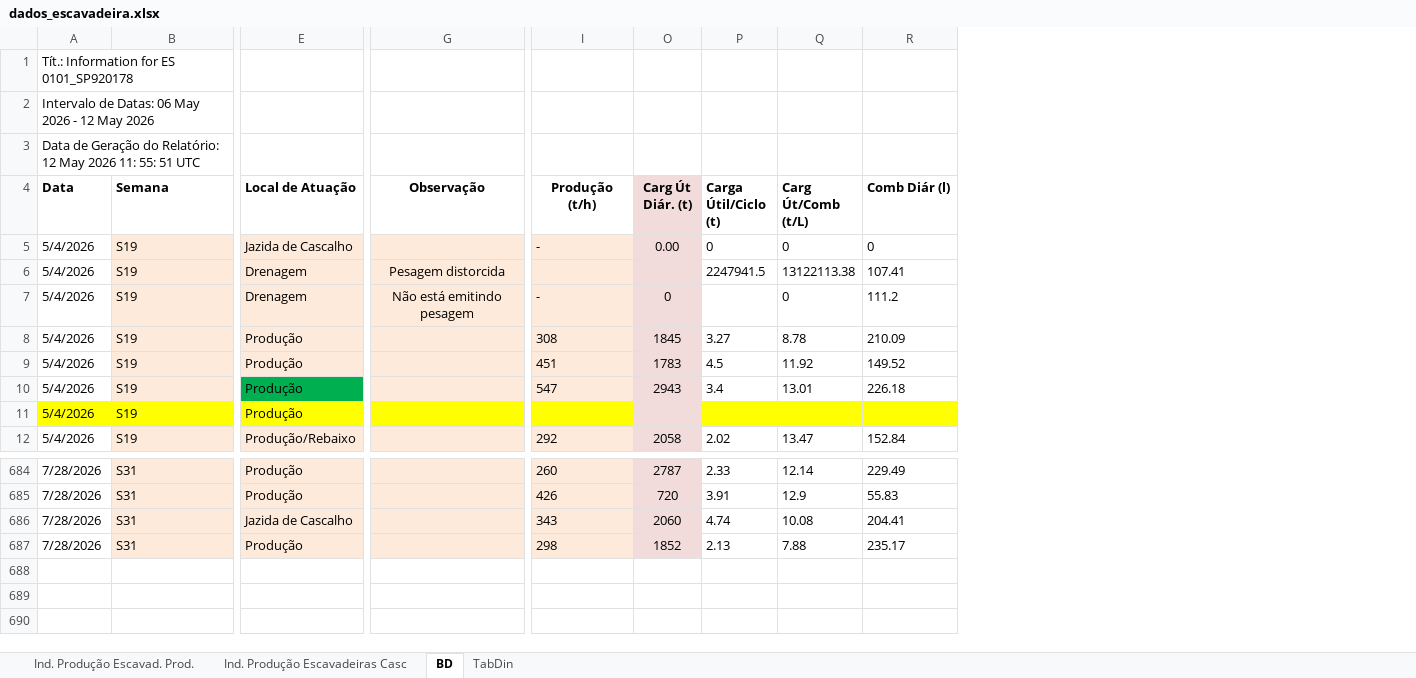
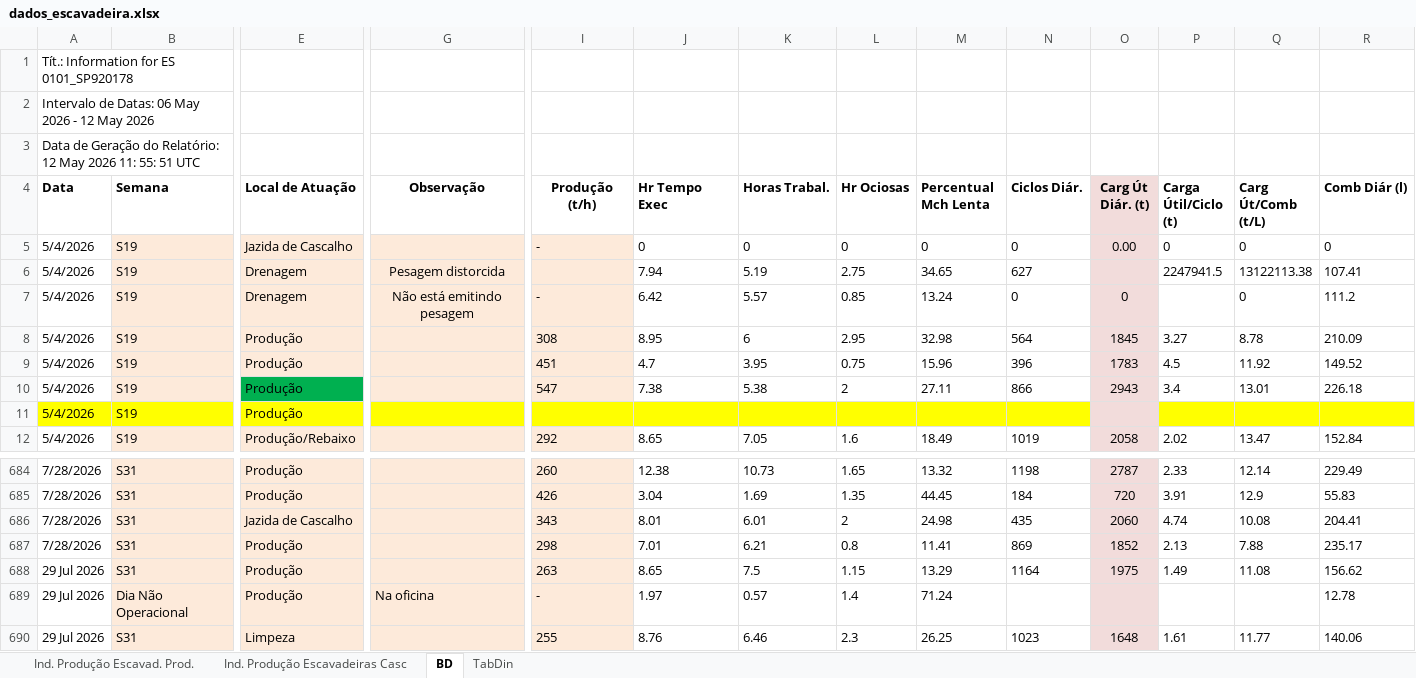
Before and after one commit to lucianafioramonte/obra421_execucao, an Excel workbook: dados_escavadeira.xlsx, sheet BD, drawn as a sheet; only a part is shown, gaps mark what is left out; values as stored, in another font and other column widths than the file's, no borders; rows hold the shown columns only; the diff names each change by its address in the sheet, - before the commit and + after, or states it on an @@ line.

Commit message:
Atualizacao automatica de dados - 30/07/2026 11:30

```diff
--- a/dados_escavadeira.xlsx (sheet BD)
+++ b/dados_escavadeira.xlsx (sheet BD)
@@ column J (Hr Tempo Exec) unhidden, rows 5-12: 0 | 7.94 | 6.42 | 8.95 | 4.7 | 7.38 |  | 8.65; rows 684-687: 12.38 | 3.04 | 8.01 | 7.01 @@
@@ column K (Horas Trabal.) unhidden, rows 5-12: 0 | 5.19 | 5.57 | 6 | 3.95 | 5.38 |  | 7.05; rows 684-687: 10.73 | 1.69 | 6.01 | 6.21 @@
@@ column L (Hr Ociosas) unhidden, rows 5-12: 0 | 2.75 | 0.85 | 2.95 | 0.75 | 2 |  | 1.6; rows 684-687: 1.65 | 1.35 | 2 | 0.8 @@
@@ column M (Percentual Mch Lenta) unhidden, rows 5-12: 0 | 34.65 | 13.24 | 32.98 | 15.96 | 27.11 |  | 18.49; rows 684-687: 13.32 | 44.45 | 24.98 | 11.41 @@
@@ column N (Ciclos Diár.) unhidden, rows 5-12: 0 | 627 | 0 | 564 | 396 | 866 |  | 1019; rows 684-687: 1198 | 184 | 435 | 869 @@
+row 688: 29 Jul 2026 | S31 | Produção |  | 263 | 8.65 | 7.5 | 1.15 | 13.29 | 1164 | 1975 | 1.49 | 11.08 | 156.62
+row 689: 29 Jul 2026 | Dia Não Operacional | Produção | Na oficina | - | 1.97 | 0.57 | 1.4 | 71.24 |  |  |  |  | 12.78
+row 690: 29 Jul 2026 | S31 | Limpeza |  | 255 | 8.76 | 6.46 | 2.3 | 26.25 | 1023 | 1648 | 1.61 | 11.77 | 140.06
```
Also changed, not shown: 1 other file.
